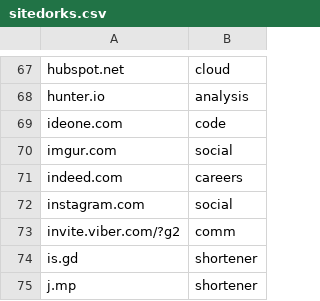
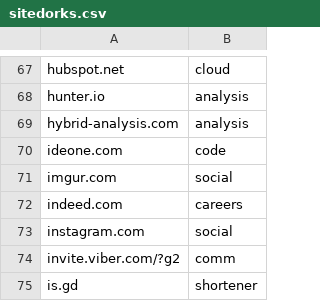
Before and after one commit to Zarcolio/sitedorks, a CSV file: sitedorks.csv, drawn as a sheet; only a part is shown, gaps mark what is left out; the shorter side is filled out with more unchanged rows; the diff names each change by its address in the sheet, - before the commit and + after, or states it on an @@ line.

Commit message:
Update sitedorks.csv

```diff
--- a/sitedorks.csv
+++ b/sitedorks.csv
+row 69: hybrid-analysis.com | analysis
```
